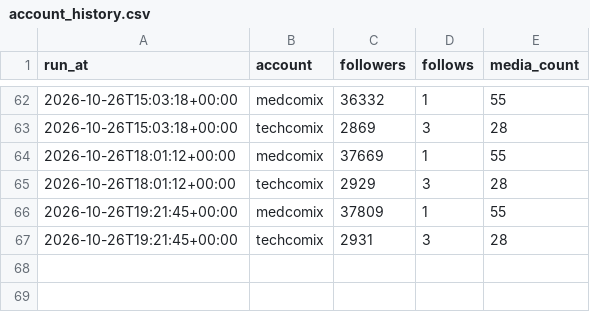
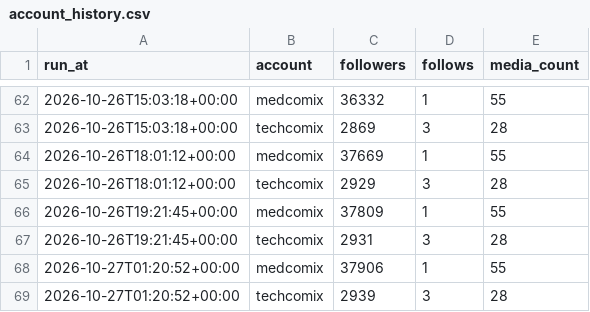
Before and after one commit to ai-analitik/medcomix-media, a CSV file: stats/data/account_history.csv, drawn as a sheet; only a part is shown, gaps mark what is left out; the diff names each change by its address in the sheet, - before the commit and + after, or states it on an @@ line.

```diff
--- a/stats/data/account_history.csv
+++ b/stats/data/account_history.csv
+row 68: 2026-10-27T01:20:52+00:00 | medcomix | 37906 | 1 | 55
+row 69: 2026-10-27T01:20:52+00:00 | techcomix | 2939 | 3 | 28
```
Also changed, not shown: 2 other files.
